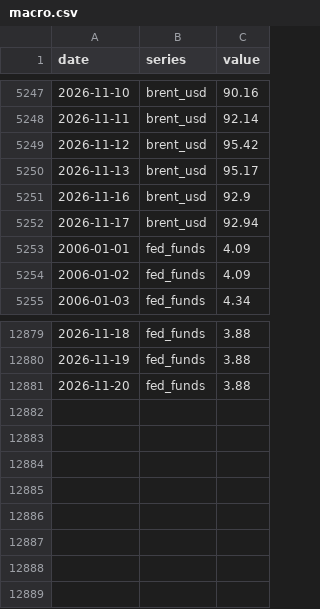
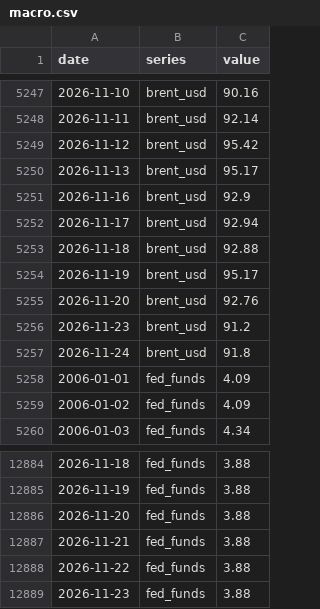
Before and after one commit to zeeqy/myr-fx-forecast, a CSV file: data/macro.csv, drawn as a sheet; only a part is shown, gaps mark what is left out; the diff names each change by its address in the sheet, - before the commit and + after, or states it on an @@ line.

```diff
--- a/data/macro.csv
+++ b/data/macro.csv
+row 5253: 2026-11-18 | brent_usd | 92.88
+row 5254: 2026-11-19 | brent_usd | 95.17
+row 5255: 2026-11-20 | brent_usd | 92.76
+row 5256: 2026-11-23 | brent_usd | 91.2
+row 5257: 2026-11-24 | brent_usd | 91.8
+row 12887: 2026-11-21 | fed_funds | 3.88
+row 12888: 2026-11-22 | fed_funds | 3.88
+row 12889: 2026-11-23 | fed_funds | 3.88
```
Also changed, not shown: data/forecast.csv, 1 other file.
